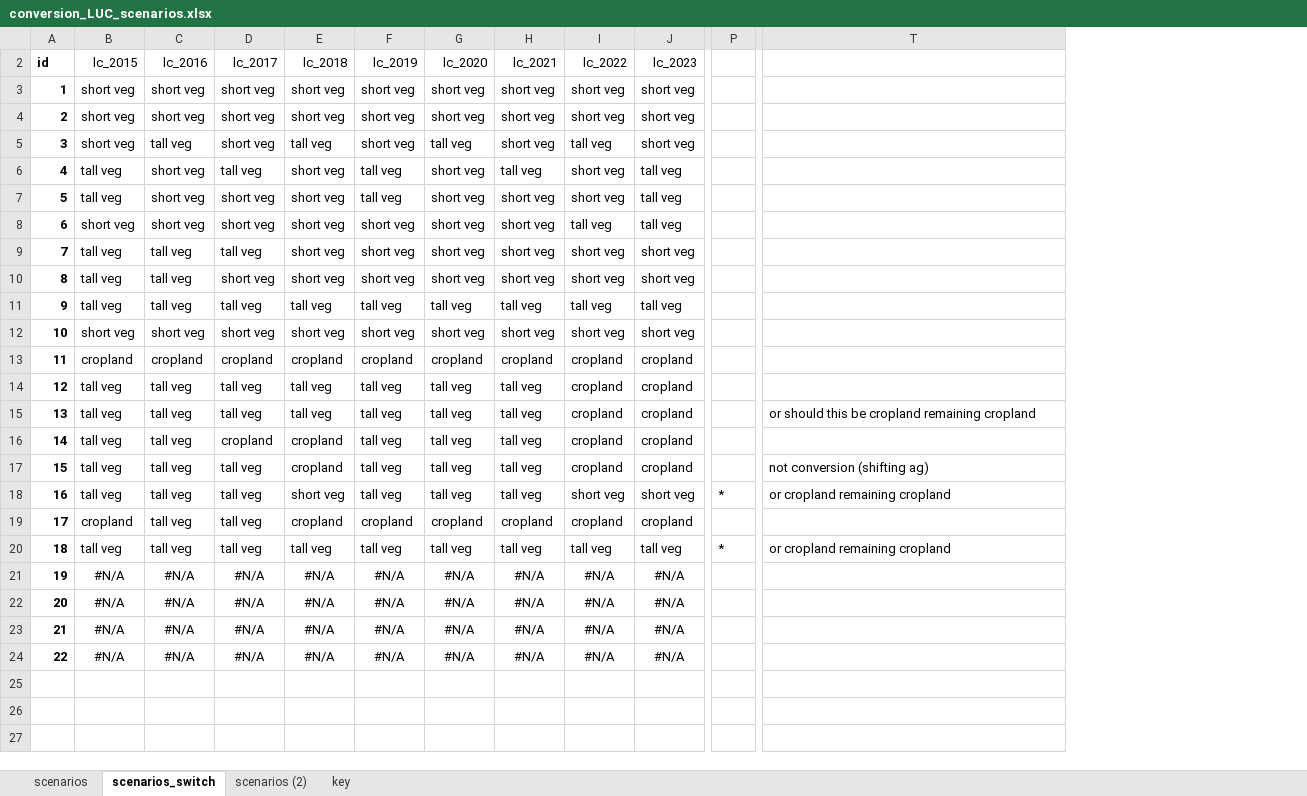
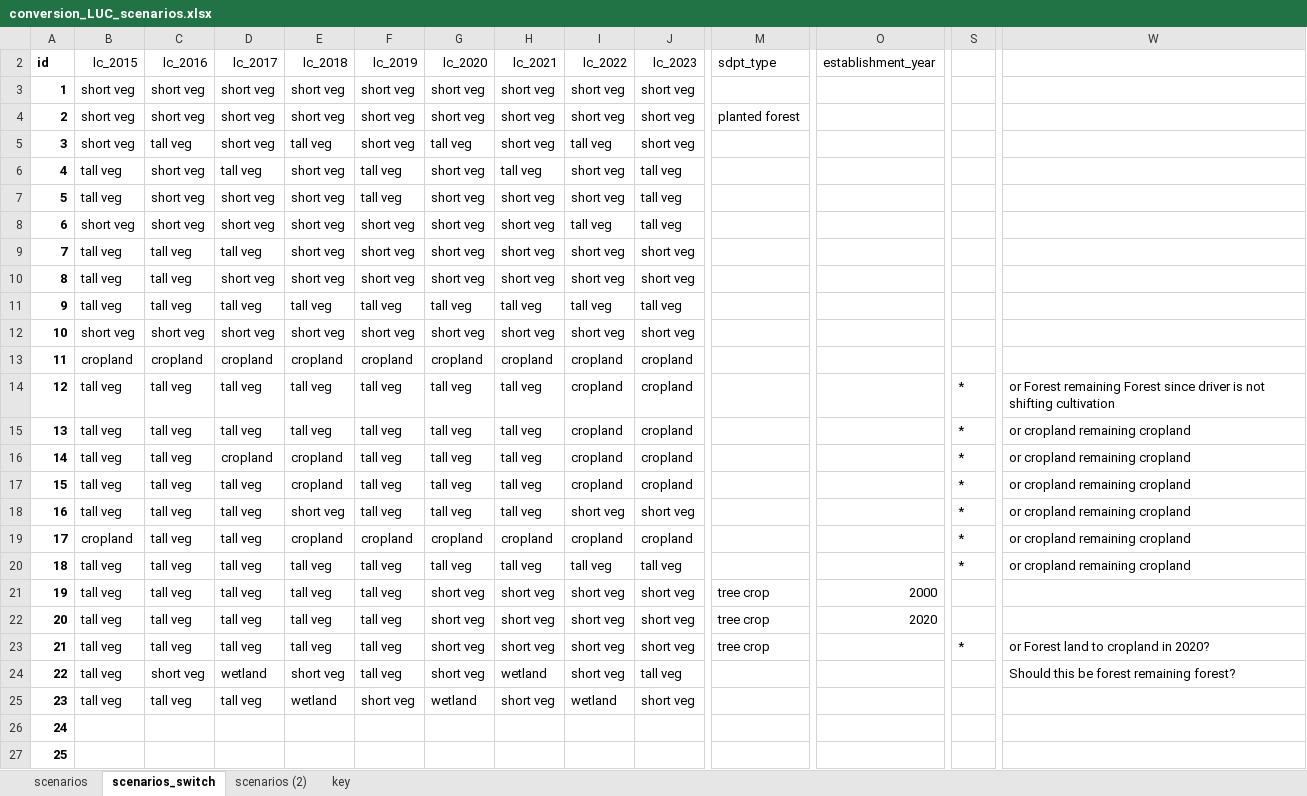
Before and after one commit to erin-glen/AFOLU_GHG_flux_model, an Excel workbook: src/LULUCF/scripts/postprocessing/conversion_LUC_scenarios.xlsx, sheet scenarios_switch, drawn as a sheet; only a part is shown, gaps mark what is left out; values as stored, in another font and other column widths than the file's, no borders; conditional formats not drawn; removed rows and columns are numbered as before the commit, all else as after; rows hold the shown columns only; the diff covers the shown part only; the diff names each change by its address in the sheet, - before the commit and + after, or states it on an @@ line.

Commit message:
LC -> LU conversion: - Updated with more suggested exceptions and scenarios (i.e. tree crops and temporary flooded veg)

```diff
--- a/src/LULUCF/scripts/postprocessing/conversion_LUC_scenarios.xlsx (sheet scenarios_switch)
+++ b/src/LULUCF/scripts/postprocessing/conversion_LUC_scenarios.xlsx (sheet scenarios_switch)
+column M (sdpt_type), row 4: planted forest
+column O (establishment_year), empty
-S14:S17: (empty)
+S14:S17: *
-W14: (empty)
+W14: or Forest remaining Forest since driver is not shifting cultivation
-W15: or should this be cropland remaining cropland
+W15: or cropland remaining cropland
-W16: (empty)
+W16: or cropland remaining cropland
-W17: not conversion (shifting ag)
+W17: or cropland remaining cropland
-S19: (empty)
+S19: *
-W19: (empty)
+W19: or cropland remaining cropland
-row 21: 19 | #N/A | #N/A | #N/A | #N/A | #N/A | #N/A | #N/A | #N/A | #N/A
-row 22: 20 | #N/A | #N/A | #N/A | #N/A | #N/A | #N/A | #N/A | #N/A | #N/A
+row 21: 19 | tall veg | tall veg | tall veg | tall veg | tall veg | short veg | short veg | short veg | short veg | tree crop | 2000
+row 22: 20 | tall veg | tall veg | tall veg | tall veg | tall veg | short veg | short veg | short veg | short veg | tree crop | 2020
+row 23: 21 | tall veg | tall veg | tall veg | tall veg | tall veg | short veg | short veg | short veg | short veg | tree crop |  | * | or Forest land to cropland in 2020?
+row 24: 22 | tall veg | short veg | wetland | short veg | tall veg | short veg | wetland | short veg | tall veg |  |  |  | Should this be forest remaining forest?
+row 25: 23 | tall veg | tall veg | tall veg | wetland | short veg | wetland | short veg | wetland | short veg
@@ column A (id) renumbered from row 26 down @@
-B26:B27 (lc_2015): #N/A
+B26:B27 (lc_2015): (empty)
-C26:C27 (lc_2016): #N/A
+C26:C27 (lc_2016): (empty)
-D26:D27 (lc_2017): #N/A
+D26:D27 (lc_2017): (empty)
-E26:E27 (lc_2018): #N/A
+E26:E27 (lc_2018): (empty)
-F26:F27 (lc_2019): #N/A
+F26:F27 (lc_2019): (empty)
-G26:G27 (lc_2020): #N/A
+G26:G27 (lc_2020): (empty)
-H26:H27 (lc_2021): #N/A
+H26:H27 (lc_2021): (empty)
-I26:I27 (lc_2022): #N/A
+I26:I27 (lc_2022): (empty)
-J26:J27 (lc_2023): #N/A
+J26:J27 (lc_2023): (empty)
```
Also changed, not shown: 1 added column and 5 edited cells elsewhere in this sheet, sheet scenarios, formulas that keep their value, 1 other file.
